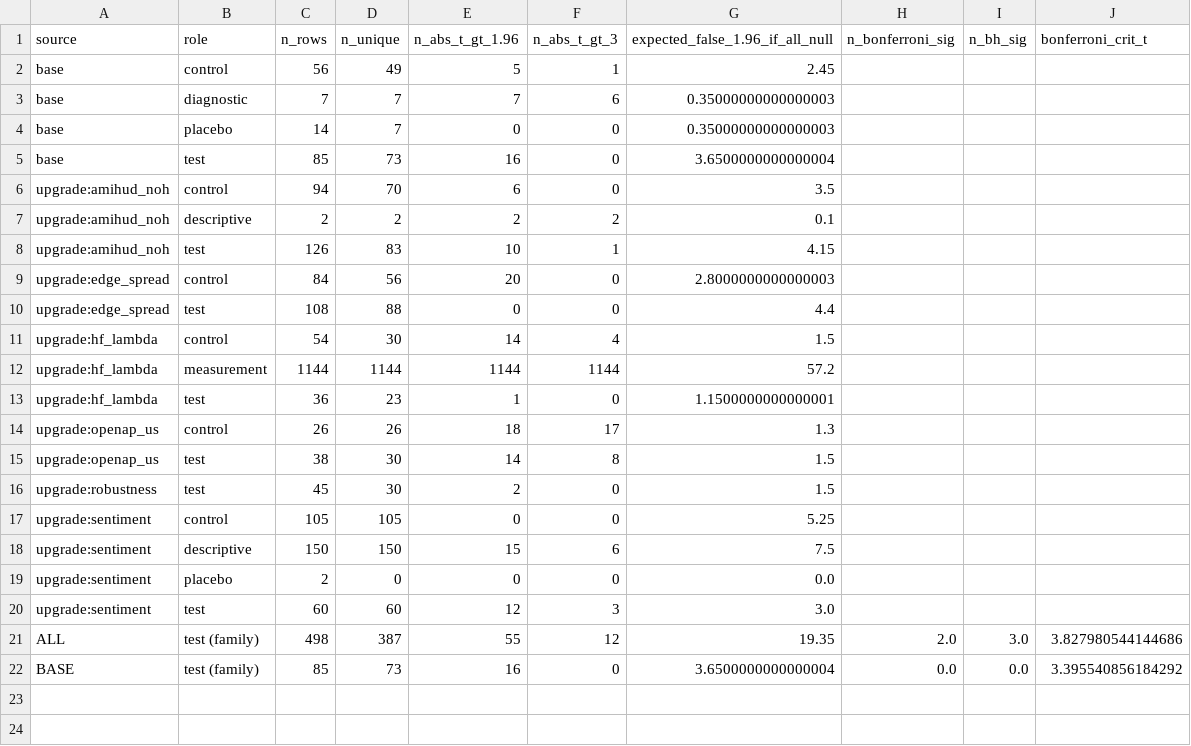
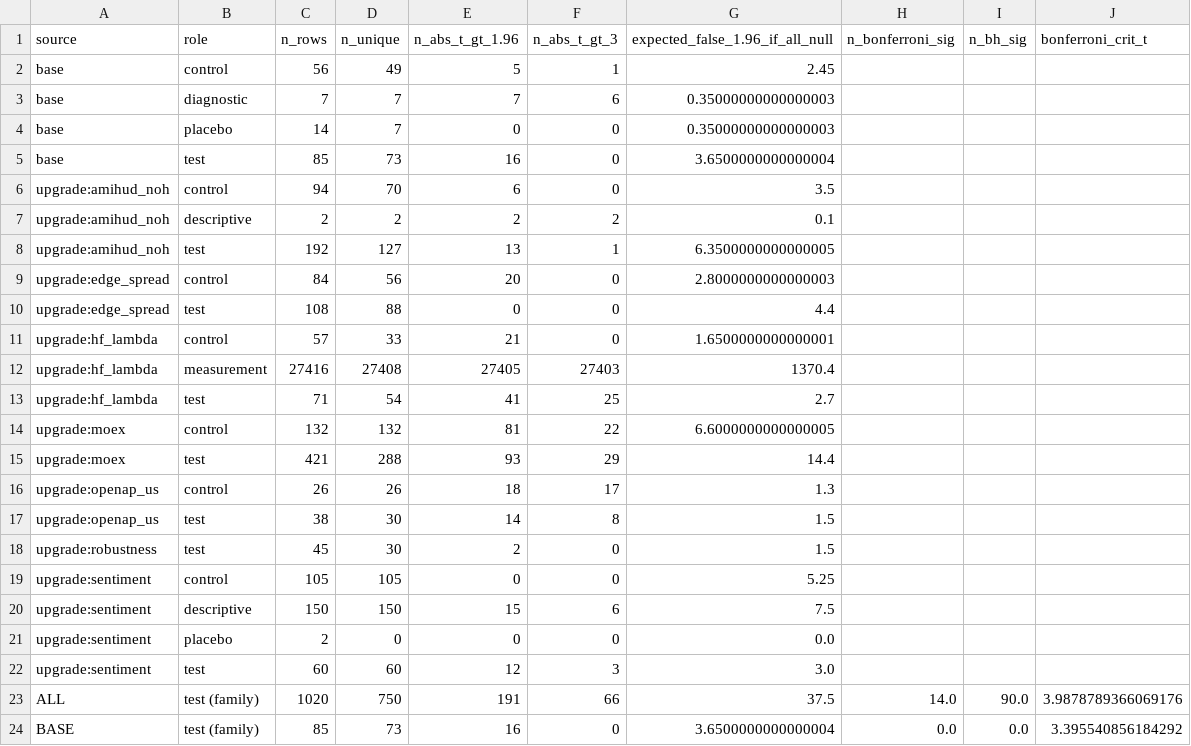
Before and after one commit to bigpurota/paper15-lou-shu, a CSV file: results/upgrades/robustness/ledger_summary.csv, drawn as a sheet.

```diff
--- a/results/upgrades/robustness/ledger_summary.csv
+++ b/results/upgrades/robustness/ledger_summary.csv
@@ -7,8 +7,10 @@ upgrade:amihud_noh,control,94,70,6,0,3.5,,,
 upgrade:amihud_noh,descriptive,2,2,2,2,0.1,,,
-upgrade:amihud_noh,test,126,83,10,1,4.15,,,
+upgrade:amihud_noh,test,192,127,13,1,6.3500000000000005,,,
 upgrade:edge_spread,control,84,56,20,0,2.8000000000000003,,,
 upgrade:edge_spread,test,108,88,0,0,4.4,,,
-upgrade:hf_lambda,control,54,30,14,4,1.5,,,
-upgrade:hf_lambda,measurement,1144,1144,1144,1144,57.2,,,
-upgrade:hf_lambda,test,36,23,1,0,1.1500000000000001,,,
+upgrade:hf_lambda,control,57,33,21,0,1.6500000000000001,,,
+upgrade:hf_lambda,measurement,27416,27408,27405,27403,1370.4,,,
+upgrade:hf_lambda,test,71,54,41,25,2.7,,,
+upgrade:moex,control,132,132,81,22,6.6000000000000005,,,
+upgrade:moex,test,421,288,93,29,14.4,,,
 upgrade:openap_us,control,26,26,18,17,1.3,,,
@@ -20,3 +22,3 @@ upgrade:sentiment,placebo,2,0,0,0,0.0,,,
 upgrade:sentiment,test,60,60,12,3,3.0,,,
-ALL,test (family),498,387,55,12,19.35,2.0,3.0,3.827980544144686
+ALL,test (family),1020,750,191,66,37.5,14.0,90.0,3.9878789366069176
 BASE,test (family),85,73,16,0,3.6500000000000004,0.0,0.0,3.395540856184292
```
Also changed, not shown: results/20261016T135240Z_3e8eb87e/paper_vs_us.csv, results/20261016T135240Z_3e8eb87e/report_diagnostics.csv, 33 other files.
